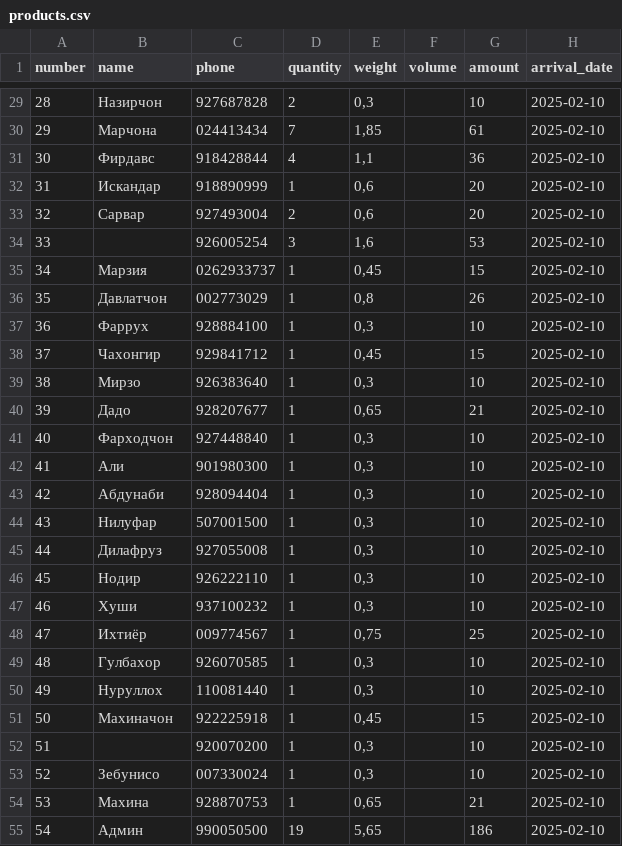
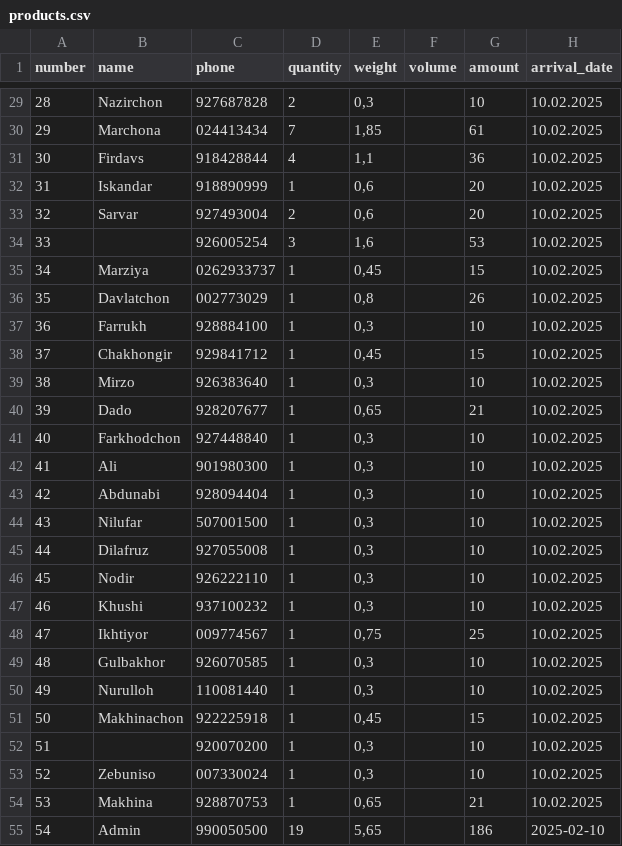
Before and after one commit to Muhammadrasul99/somonsugd, a CSV file: products.csv, drawn as a sheet; only a part is shown, gaps mark what is left out; the diff covers the shown part only.

```diff
--- a/products.csv
+++ b/products.csv
@@ -29,27 +29,27 @@ number;name;phone;quantity;weight;volume;amount;arrival_date
-28;Назирчон;927687828;2;0,3;;10;2025-02-10
-29;Марчона;024413434;7;1,85;;61;2025-02-10
-30;Фирдавс;918428844;4;1,1;;36;2025-02-10
-31;Искандар;918890999;1;0,6;;20;2025-02-10
-32;Сарвар;927493004;2;0,6;;20;2025-02-10
-33;;926005254;3;1,6;;53;2025-02-10
-34;Марзия;0262933737;1;0,45;;15;2025-02-10
-35;Давлатчон;002773029;1;0,8;;26;2025-02-10
-36;Фаррух;928884100;1;0,3;;10;2025-02-10
-37;Чахонгир;929841712;1;0,45;;15;2025-02-10
-38;Мирзо;926383640;1;0,3;;10;2025-02-10
-39;Дадо;928207677;1;0,65;;21;2025-02-10
-40;Фарходчон;927448840;1;0,3;;10;2025-02-10
-41;Али;901980300;1;0,3;;10;2025-02-10
-42;Абдунаби;928094404;1;0,3;;10;2025-02-10
-43;Нилуфар;507001500;1;0,3;;10;2025-02-10
-44;Дилафруз;927055008;1;0,3;;10;2025-02-10
-45;Нодир;926222110;1;0,3;;10;2025-02-10
-46;Хуши;937100232;1;0,3;;10;2025-02-10
-47;Ихтиёр;009774567;1;0,75;;25;2025-02-10
-48;Гулбахор;926070585;1;0,3;;10;2025-02-10
-49;Нуруллох;110081440;1;0,3;;10;2025-02-10
-50;Махиначон;922225918;1;0,45;;15;2025-02-10
-51;;920070200;1;0,3;;10;2025-02-10
-52;Зебунисо;007330024;1;0,3;;10;2025-02-10
-53;Махина;928870753;1;0,65;;21;2025-02-10
-54;Админ;990050500;19;5,65;;186;2025-02-10
+28;Nazirchon;927687828;2;0,3;;10;10.02.2025
+29;Marchona;024413434;7;1,85;;61;10.02.2025
+30;Firdavs;918428844;4;1,1;;36;10.02.2025
+31;Iskandar;918890999;1;0,6;;20;10.02.2025
+32;Sarvar;927493004;2;0,6;;20;10.02.2025
+33;;926005254;3;1,6;;53;10.02.2025
+34;Marziya;0262933737;1;0,45;;15;10.02.2025
+35;Davlatchon;002773029;1;0,8;;26;10.02.2025
+36;Farrukh;928884100;1;0,3;;10;10.02.2025
+37;Chakhongir;929841712;1;0,45;;15;10.02.2025
+38;Mirzo;926383640;1;0,3;;10;10.02.2025
+39;Dado;928207677;1;0,65;;21;10.02.2025
+40;Farkhodchon;927448840;1;0,3;;10;10.02.2025
+41;Ali;901980300;1;0,3;;10;10.02.2025
+42;Abdunabi;928094404;1;0,3;;10;10.02.2025
+43;Nilufar;507001500;1;0,3;;10;10.02.2025
+44;Dilafruz;927055008;1;0,3;;10;10.02.2025
+45;Nodir;926222110;1;0,3;;10;10.02.2025
+46;Khushi;937100232;1;0,3;;10;10.02.2025
+47;Ikhtiyor;009774567;1;0,75;;25;10.02.2025
+48;Gulbakhor;926070585;1;0,3;;10;10.02.2025
+49;Nurulloh;110081440;1;0,3;;10;10.02.2025
+50;Makhinachon;922225918;1;0,45;;15;10.02.2025
+51;;920070200;1;0,3;;10;10.02.2025
+52;Zebuniso;007330024;1;0,3;;10;10.02.2025
+53;Makhina;928870753;1;0,65;;21;10.02.2025
+54;Admin;990050500;19;5,65;;186;2025-02-10
```
Also changed, not shown: 54 edited cells elsewhere in this file.
